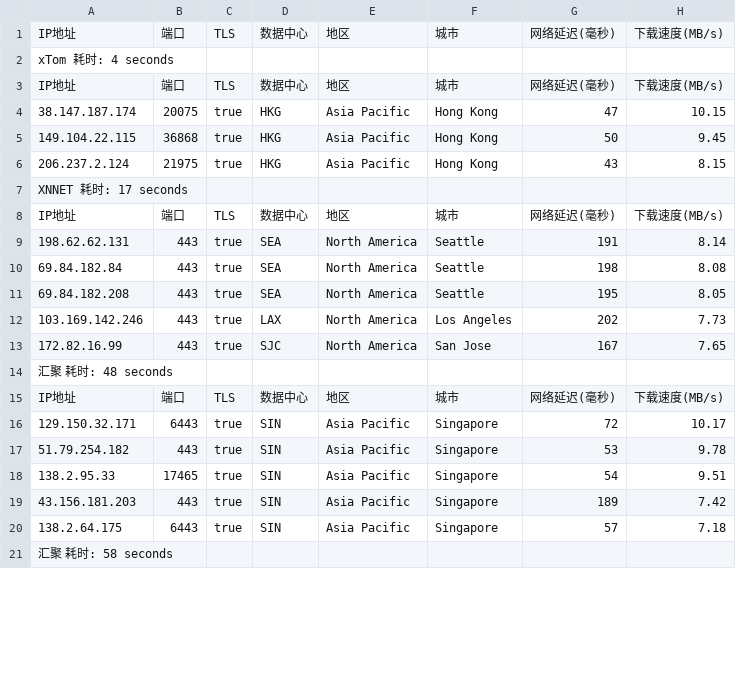
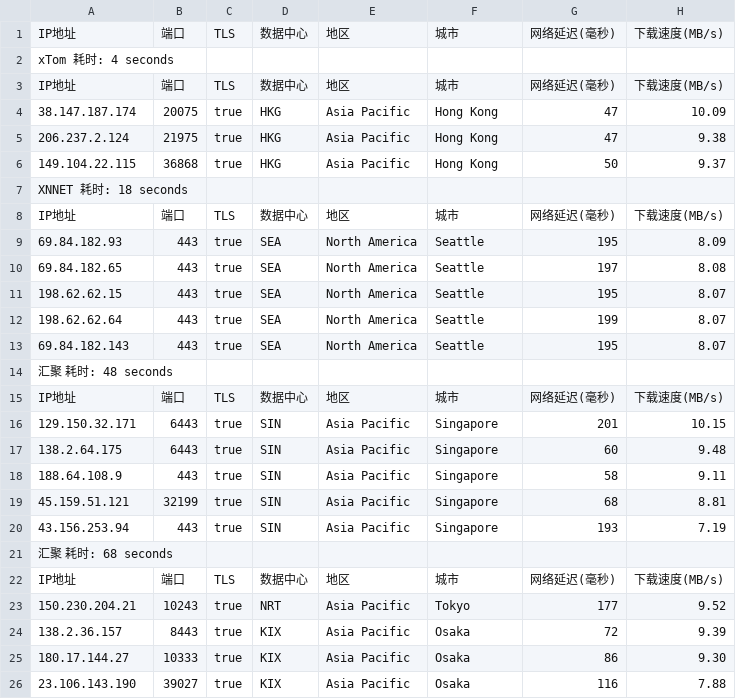
Before and after one commit to fatkun/bestcf, a CSV file: output/result.csv, drawn as a sheet; only a part is shown; the shorter side is filled out with more unchanged rows; removed rows and columns are numbered as before the commit, all else as after; the diff covers the shown part only; the diff names each change by its address in the sheet, - before the commit and + after, or states it on an @@ line.

```diff
--- a/output/result.csv
+++ b/output/result.csv
-H4: 10.15
+H4: 10.09
+row 5: 206.237.2.124 | 21975 | true | HKG | Asia Pacific | Hong Kong | 47 | 9.38
-H6: 9.45
+H6: 9.37
-row 6: 206.237.2.124 | 21975 | true | HKG | Asia Pacific | Hong Kong | 43 | 8.15
-A7: XNNET 耗时: 17 seconds
+A7: XNNET 耗时: 18 seconds
-A9: 198.62.62.131
+A9: 69.84.182.93
-G9: 191
+G9: 195
-H9: 8.14
+H9: 8.09
-A10: 69.84.182.84
+A10: 69.84.182.65
-G10: 198
+G10: 197
+row 11: 198.62.62.15 | 443 | true | SEA | North America | Seattle | 195 | 8.07
+row 12: 198.62.62.64 | 443 | true | SEA | North America | Seattle | 199 | 8.07
-A13: 69.84.182.208
+A13: 69.84.182.143
-H13: 8.05
+H13: 8.07
-row 12: 103.169.142.246 | 443 | true | LAX | North America | Los Angeles | 202 | 7.73
-row 13: 172.82.16.99 | 443 | true | SJC | North America | San Jose | 167 | 7.65
-G16: 72
+G16: 201
-H16: 10.17
+H16: 10.15
-row 17: 51.79.254.182 | 443 | true | SIN | Asia Pacific | Singapore | 53 | 9.78
-row 18: 138.2.95.33 | 17465 | true | SIN | Asia Pacific | Singapore | 54 | 9.51
-row 19: 43.156.181.203 | 443 | true | SIN | Asia Pacific | Singapore | 189 | 7.42
-G17: 57
+G17: 60
-H17: 7.18
+H17: 9.48
+row 18: 188.64.108.9 | 443 | true | SIN | Asia Pacific | Singapore | 58 | 9.11
+row 19: 45.159.51.121 | 32199 | true | SIN | Asia Pacific | Singapore | 68 | 8.81
+row 20: 43.156.253.94 | 443 | true | SIN | Asia Pacific | Singapore | 193 | 7.19
+row 21: 汇聚 耗时: 68 seconds
+row 23: 150.230.204.21 | 10243 | true | NRT | Asia Pacific | Tokyo | 177 | 9.52
+row 24: 138.2.36.157 | 8443 | true | KIX | Asia Pacific | Osaka | 72 | 9.39
+row 25: 180.17.144.27 | 10333 | true | KIX | Asia Pacific | Osaka | 86 | 9.30
+row 26: 23.106.143.190 | 39027 | true | KIX | Asia Pacific | Osaka | 116 | 7.88
```
Also changed, not shown: 1 added row, 6 removed rows and 1 edited cell elsewhere in this file, 1 other file.
